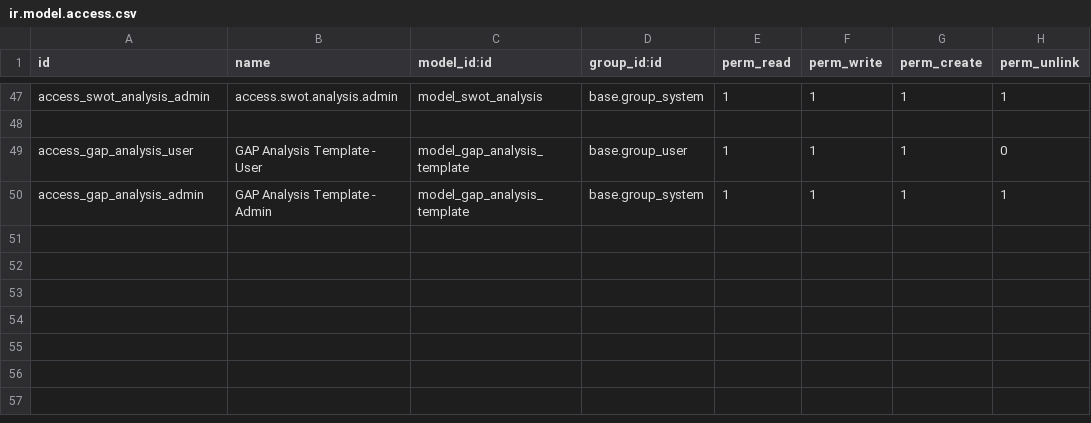
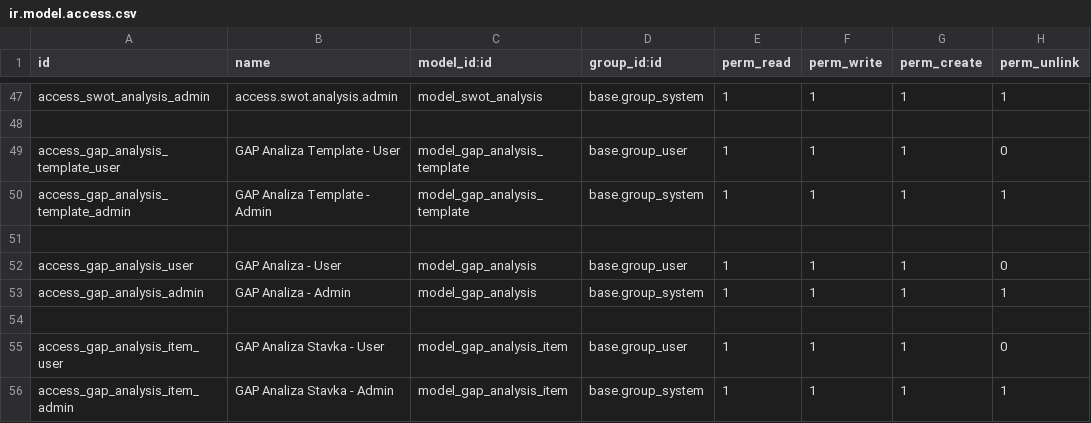
Before and after one commit to LukaBogdanovic-01/odoo-18-custom-modules, a CSV file: universal_request_manager/security/ir.model.access.csv, drawn as a sheet; only a part is shown, gaps mark what is left out.

Commit message:
Gap analiza

```diff
--- a/universal_request_manager/security/ir.model.access.csv
+++ b/universal_request_manager/security/ir.model.access.csv
@@ -48,3 +48,9 @@ access_swot_analysis_admin,access.swot.analysis.admin,model_swot_analysis,base.g
 
-access_gap_analysis_user,GAP Analysis Template - User,model_gap_analysis_template,base.group_user,1,1,1,0
-access_gap_analysis_admin,GAP Analysis Template - Admin,model_gap_analysis_template,base.group_system,1,1,1,1
+access_gap_analysis_template_user,GAP Analiza Template - User,model_gap_analysis_template,base.group_user,1,1,1,0
+access_gap_analysis_template_admin,GAP Analiza Template - Admin,model_gap_analysis_template,base.group_system,1,1,1,1
+
+access_gap_analysis_user,GAP Analiza - User,model_gap_analysis,base.group_user,1,1,1,0
+access_gap_analysis_admin,GAP Analiza - Admin,model_gap_analysis,base.group_system,1,1,1,1
+
+access_gap_analysis_item_user,GAP Analiza Stavka - User,model_gap_analysis_item,base.group_user,1,1,1,0
+access_gap_analysis_item_admin,GAP Analiza Stavka - Admin,model_gap_analysis_item,base.group_system,1,1,1,1
```
Also changed, not shown: 5 other files.
